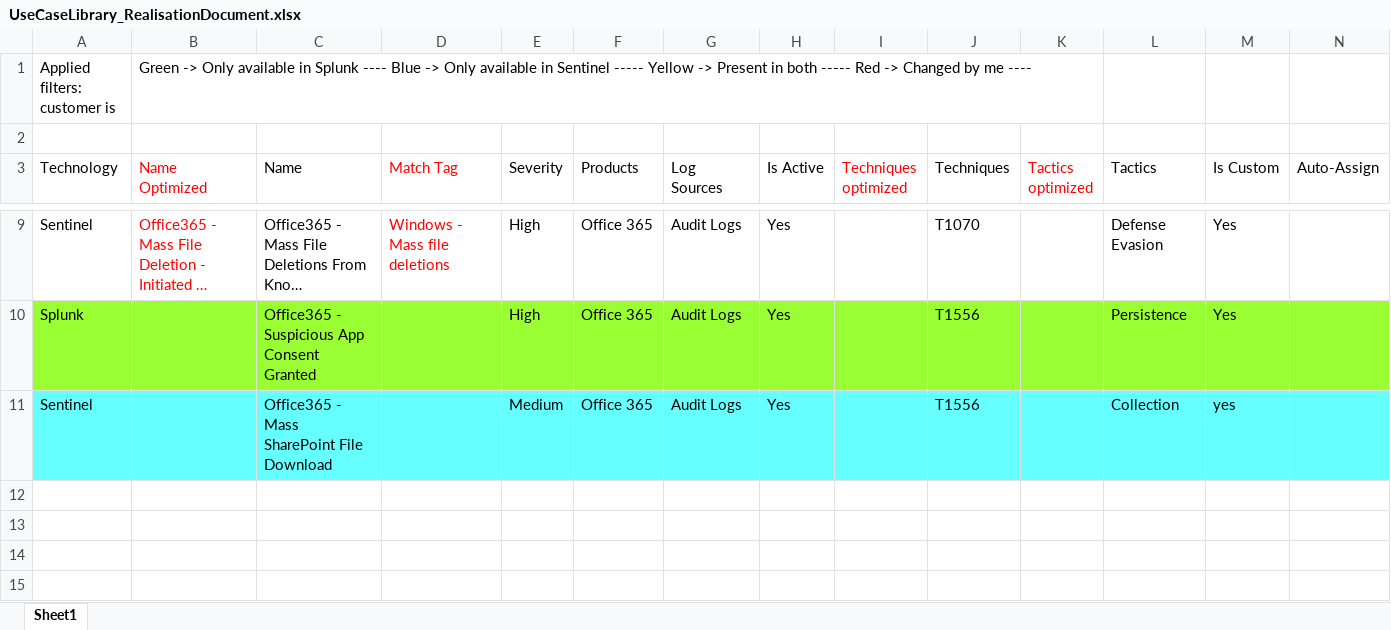
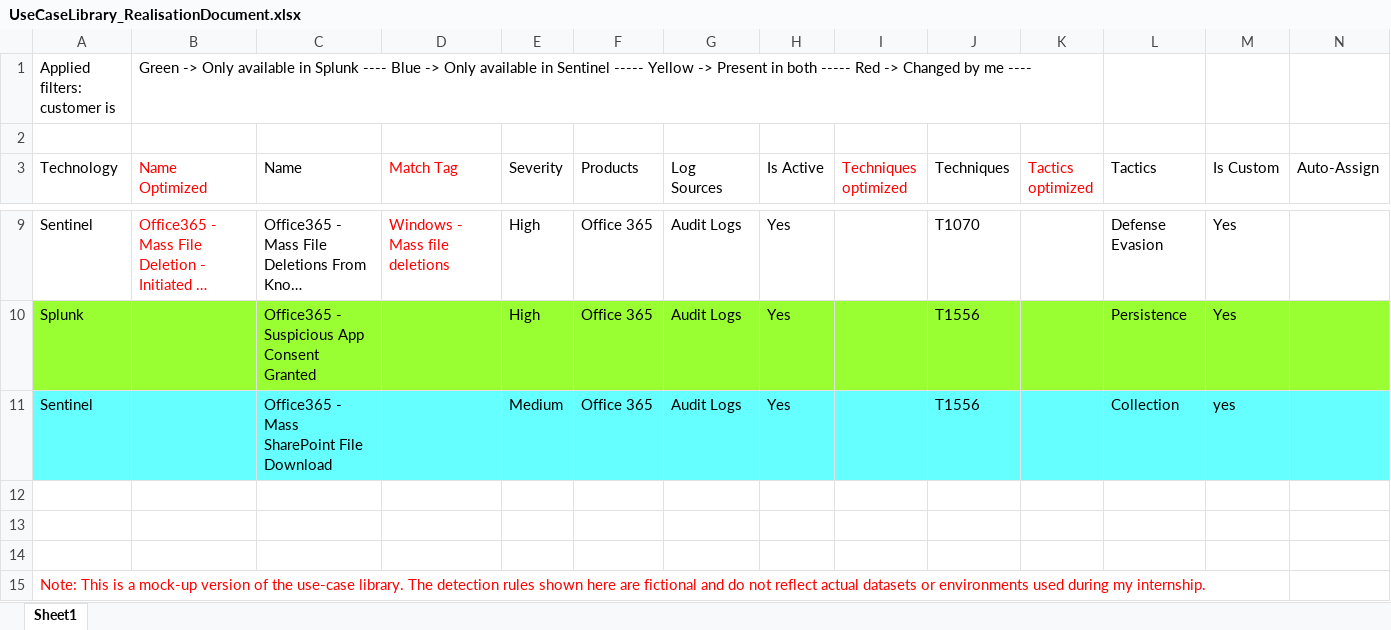
Before and after one commit to JarneWillemss/Portfolio, an Excel workbook: assets/Docs/UseCaseLibrary_RealisationDocument.xlsx, sheet Sheet1, drawn as a sheet; only a part is shown, gaps mark what is left out; long unchanged cells end in …; values as stored, in another font and other column widths than the file's, no borders; conditional formats and table styles not drawn; rows hold the shown columns only; the diff names each change by its address in the sheet, - before the commit and + after, or states it on an @@ line.

```diff
--- a/assets/Docs/UseCaseLibrary_RealisationDocument.xlsx (sheet Sheet1)
+++ b/assets/Docs/UseCaseLibrary_RealisationDocument.xlsx (sheet Sheet1)
+row 12: (empty)
+row 13: (empty)
+row 14: (empty)
+row 15: Note: This is a mock-up version of the use-case library. The detection rules shown here are fictional and do not reflect actual datasets or environments used during my internship.
```
Also changed, not shown: assets/Docs/Allignment_Procedure_Realisationdocument.xlsx, 7 other files.
